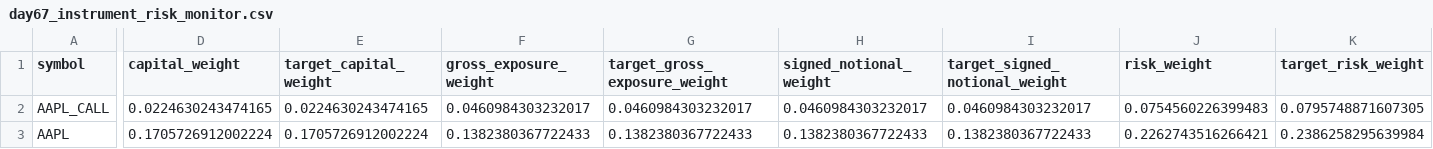
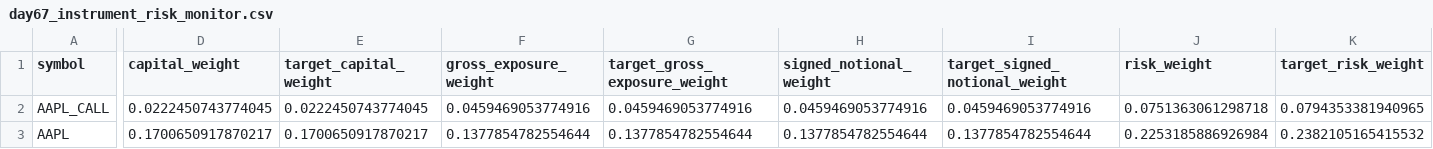
Before and after one commit to Agunp1/AI-Financial-Analyst, a CSV file: day67_instrument_risk_monitor.csv, drawn as a sheet; only a part is shown, gaps mark what is left out; the diff covers the shown part only; the diff names each change by its address in the sheet, - before the commit and + after, or states it on an @@ line.

```diff
--- a/day67_instrument_risk_monitor.csv
+++ b/day67_instrument_risk_monitor.csv
-D2 (capital_weight): 0.0224630243474165
+D2 (capital_weight): 0.0222450743774045
-E2 (target_capital_weight): 0.0224630243474165
+E2 (target_capital_weight): 0.0222450743774045
-F2 (gross_exposure_weight): 0.0460984303232017
+F2 (gross_exposure_weight): 0.0459469053774916
-G2 (target_gross_exposure_weight): 0.0460984303232017
+G2 (target_gross_exposure_weight): 0.0459469053774916
-H2 (signed_notional_weight): 0.0460984303232017
+H2 (signed_notional_weight): 0.0459469053774916
-I2 (target_signed_notional_weight): 0.0460984303232017
+I2 (target_signed_notional_weight): 0.0459469053774916
-J2 (risk_weight): 0.0754560226399483
+J2 (risk_weight): 0.0751363061298718
-K2 (target_risk_weight): 0.0795748871607305
+K2 (target_risk_weight): 0.0794353381940965
-D3 (capital_weight): 0.1705726912002224
+D3 (capital_weight): 0.1700650917870217
-E3 (target_capital_weight): 0.1705726912002224
+E3 (target_capital_weight): 0.1700650917870217
-F3 (gross_exposure_weight): 0.1382380367722433
+F3 (gross_exposure_weight): 0.1377854782554644
-G3 (target_gross_exposure_weight): 0.1382380367722433
+G3 (target_gross_exposure_weight): 0.1377854782554644
-H3 (signed_notional_weight): 0.1382380367722433
+H3 (signed_notional_weight): 0.1377854782554644
-I3 (target_signed_notional_weight): 0.1382380367722433
+I3 (target_signed_notional_weight): 0.1377854782554644
-J3 (risk_weight): 0.2262743516266421
+J3 (risk_weight): 0.2253185886926984
-K3 (target_risk_weight): 0.2386258295639984
+K3 (target_risk_weight): 0.2382105165415532
```
Also changed, not shown: 173 edited cells elsewhere in this file, day75_market_snapshot.csv, day76c_asset_analytics.csv, 21 other files.
